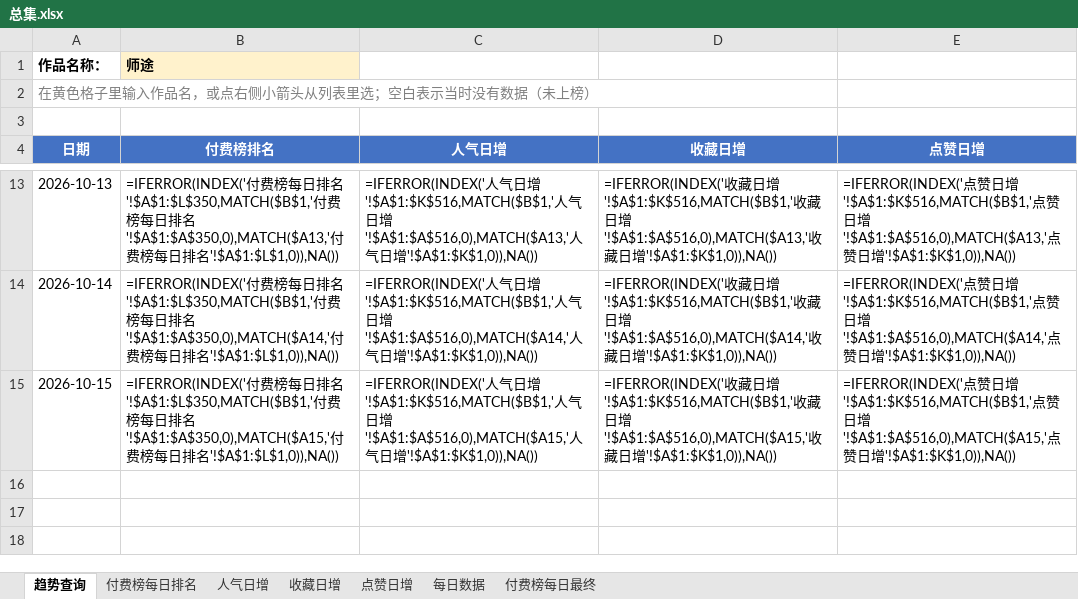
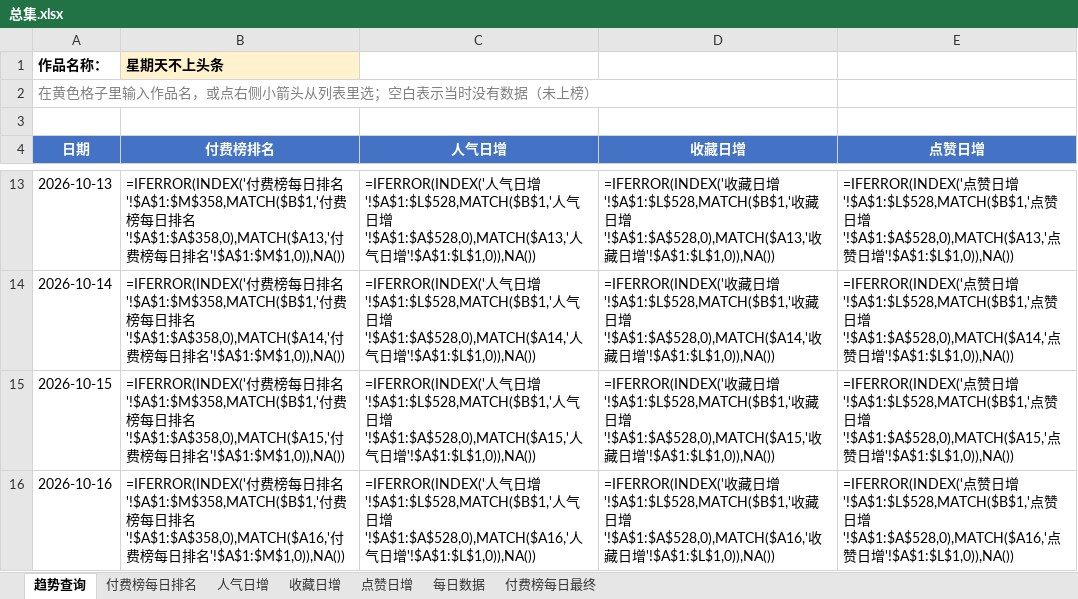
Before and after one commit to air784/avg-rank-crawler, an Excel workbook: excel/总集.xlsx, sheet 趋势查询, drawn as a sheet; only a part is shown, gaps mark what is left out; values as stored, in another font and other column widths than the file's, no borders; formulas without a stored value are shown as written; charts and pictures and conditional formats not drawn; the diff covers the shown part only; the diff names each change by its address in the sheet, - before the commit and + after, or states it on an @@ line.

```diff
--- a/excel/总集.xlsx (sheet 趋势查询)
+++ b/excel/总集.xlsx (sheet 趋势查询)
-B1 (付费榜排名): 师途
+B1 (付费榜排名): 星期天不上头条
-B13 (付费榜排名): …排名'!$A$1:$L$350,MATCH($B$1,'付费榜每日排名'!$A$1:$A$350,0),MATCH($A13,'付费榜每日排名'!$A$1:$L$1,0)),NA())
+B13 (付费榜排名): …排名'!$A$1:$M$358,MATCH($B$1,'付费榜每日排名'!$A$1:$A$358,0),MATCH($A13,'付费榜每日排名'!$A$1:$M$1,0)),NA())
-C13 (人气日增): …日增'!$A$1:$K$516,MATCH($B$1,'人气日增'!$A$1:$A$516,0),MATCH($A13,'人气日增'!$A$1:$K$1,0)),NA())
+C13 (人气日增): …日增'!$A$1:$L$528,MATCH($B$1,'人气日增'!$A$1:$A$528,0),MATCH($A13,'人气日增'!$A$1:$L$1,0)),NA())
-D13 (收藏日增): …日增'!$A$1:$K$516,MATCH($B$1,'收藏日增'!$A$1:$A$516,0),MATCH($A13,'收藏日增'!$A$1:$K$1,0)),NA())
+D13 (收藏日增): …日增'!$A$1:$L$528,MATCH($B$1,'收藏日增'!$A$1:$A$528,0),MATCH($A13,'收藏日增'!$A$1:$L$1,0)),NA())
-E13 (点赞日增): …日增'!$A$1:$K$516,MATCH($B$1,'点赞日增'!$A$1:$A$516,0),MATCH($A13,'点赞日增'!$A$1:$K$1,0)),NA())
+E13 (点赞日增): …日增'!$A$1:$L$528,MATCH($B$1,'点赞日增'!$A$1:$A$528,0),MATCH($A13,'点赞日增'!$A$1:$L$1,0)),NA())
-B14 (付费榜排名): …排名'!$A$1:$L$350,MATCH($B$1,'付费榜每日排名'!$A$1:$A$350,0),MATCH($A14,'付费榜每日排名'!$A$1:$L$1,0)),NA())
+B14 (付费榜排名): …排名'!$A$1:$M$358,MATCH($B$1,'付费榜每日排名'!$A$1:$A$358,0),MATCH($A14,'付费榜每日排名'!$A$1:$M$1,0)),NA())
-C14 (人气日增): …日增'!$A$1:$K$516,MATCH($B$1,'人气日增'!$A$1:$A$516,0),MATCH($A14,'人气日增'!$A$1:$K$1,0)),NA())
+C14 (人气日增): …日增'!$A$1:$L$528,MATCH($B$1,'人气日增'!$A$1:$A$528,0),MATCH($A14,'人气日增'!$A$1:$L$1,0)),NA())
-D14 (收藏日增): …日增'!$A$1:$K$516,MATCH($B$1,'收藏日增'!$A$1:$A$516,0),MATCH($A14,'收藏日增'!$A$1:$K$1,0)),NA())
+D14 (收藏日增): …日增'!$A$1:$L$528,MATCH($B$1,'收藏日增'!$A$1:$A$528,0),MATCH($A14,'收藏日增'!$A$1:$L$1,0)),NA())
-E14 (点赞日增): …日增'!$A$1:$K$516,MATCH($B$1,'点赞日增'!$A$1:$A$516,0),MATCH($A14,'点赞日增'!$A$1:$K$1,0)),NA())
+E14 (点赞日增): …日增'!$A$1:$L$528,MATCH($B$1,'点赞日增'!$A$1:$A$528,0),MATCH($A14,'点赞日增'!$A$1:$L$1,0)),NA())
-B15 (付费榜排名): …排名'!$A$1:$L$350,MATCH($B$1,'付费榜每日排名'!$A$1:$A$350,0),MATCH($A15,'付费榜每日排名'!$A$1:$L$1,0)),NA())
+B15 (付费榜排名): …排名'!$A$1:$M$358,MATCH($B$1,'付费榜每日排名'!$A$1:$A$358,0),MATCH($A15,'付费榜每日排名'!$A$1:$M$1,0)),NA())
-C15 (人气日增): …日增'!$A$1:$K$516,MATCH($B$1,'人气日增'!$A$1:$A$516,0),MATCH($A15,'人气日增'!$A$1:$K$1,0)),NA())
+C15 (人气日增): …日增'!$A$1:$L$528,MATCH($B$1,'人气日增'!$A$1:$A$528,0),MATCH($A15,'人气日增'!$A$1:$L$1,0)),NA())
-D15 (收藏日增): …日增'!$A$1:$K$516,MATCH($B$1,'收藏日增'!$A$1:$A$516,0),MATCH($A15,'收藏日增'!$A$1:$K$1,0)),NA())
+D15 (收藏日增): …日增'!$A$1:$L$528,MATCH($B$1,'收藏日增'!$A$1:$A$528,0),MATCH($A15,'收藏日增'!$A$1:$L$1,0)),NA())
-E15 (点赞日增): …日增'!$A$1:$K$516,MATCH($B$1,'点赞日增'!$A$1:$A$516,0),MATCH($A15,'点赞日增'!$A$1:$K$1,0)),NA())
+E15 (点赞日增): …日增'!$A$1:$L$528,MATCH($B$1,'点赞日增'!$A$1:$A$528,0),MATCH($A15,'点赞日增'!$A$1:$L$1,0)),NA())
+row 16: 2026-10-16 | =IFERROR(INDEX('付费榜每日排名'!$A$1:$M$358,MATCH($B$1,'付费榜每日排名'!$A$1:$A$358,0),MATCH($A16,'付费榜每日排名'!$A$1:$M$1,0)),NA()) | =IFERROR(INDEX('人气日增'!$A$1:$L$528,MATCH($B$1,'人气日增'!$A$1:$A$528,0),MATCH($A16,'人气日增'!$A$1:$L$1,0)),NA()) | =IFERROR(INDEX('收藏日增'!$A$1:$L$528,MATCH($B$1,'收藏日增'!$A$1:$A$528,0),MATCH($A16,'收藏日增'!$A$1:$L$1,0)),NA()) | =IFERROR(INDEX('点赞日增'!$A$1:$L$528,MATCH($B$1,'点赞日增'!$A$1:$A$528,0),MATCH($A16,'点赞日增'!$A$1:$L$1,0)),NA())
```
Also changed, not shown: 32 edited cells elsewhere in this sheet, sheet 每日数据, sheet 付费榜每日最终, sheet 收藏日增, sheet 人气日增, sheet 点赞日增, sheet 付费榜每日排名, charts or pictures, 1 other file.
